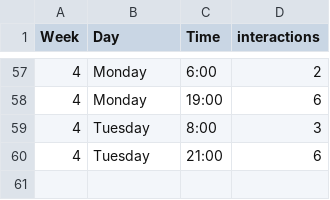
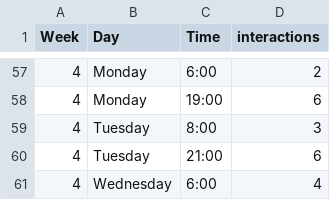
Before and after one commit to Furtoot1/Dear-data-100, a CSV file: cat-interactions.csv, drawn as a sheet; only a part is shown, gaps mark what is left out; the diff names each change by its address in the sheet, - before the commit and + after, or states it on an @@ line.

Commit message:
Added wednesday morning

```diff
--- a/cat-interactions.csv
+++ b/cat-interactions.csv
+row 61: 4 | Wednesday | 6:00 | 4
```
